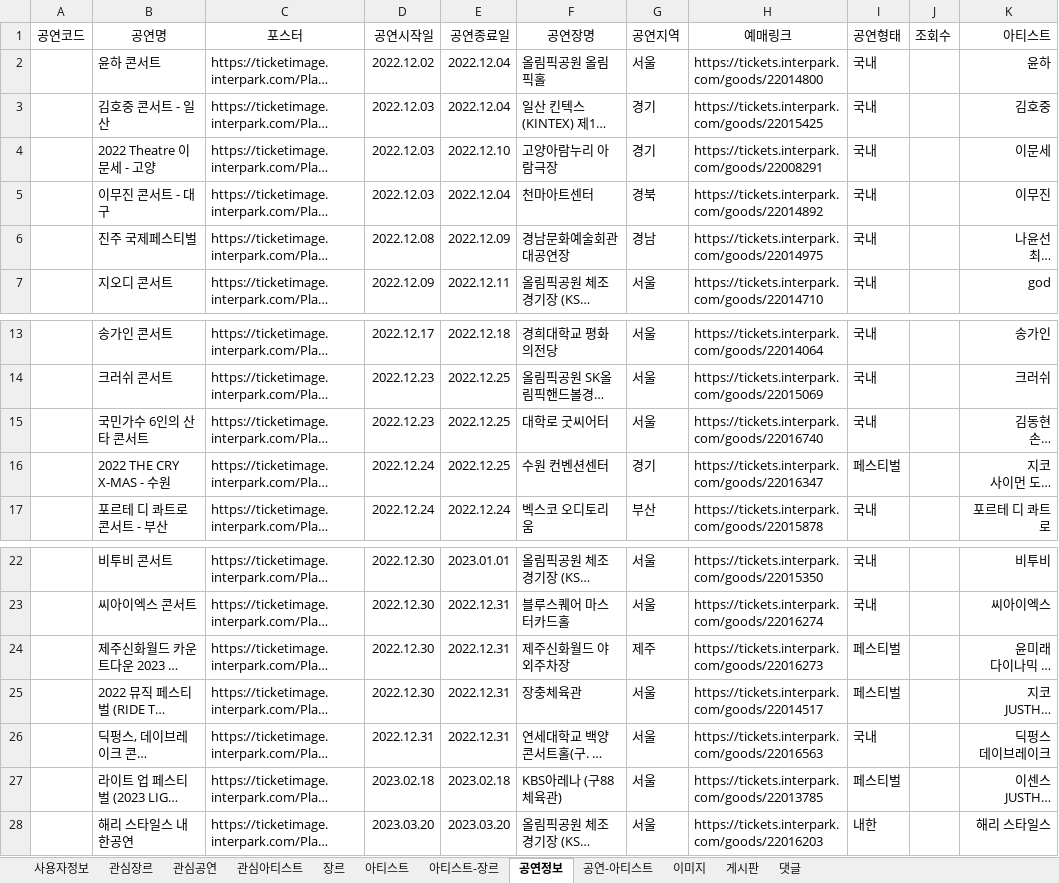
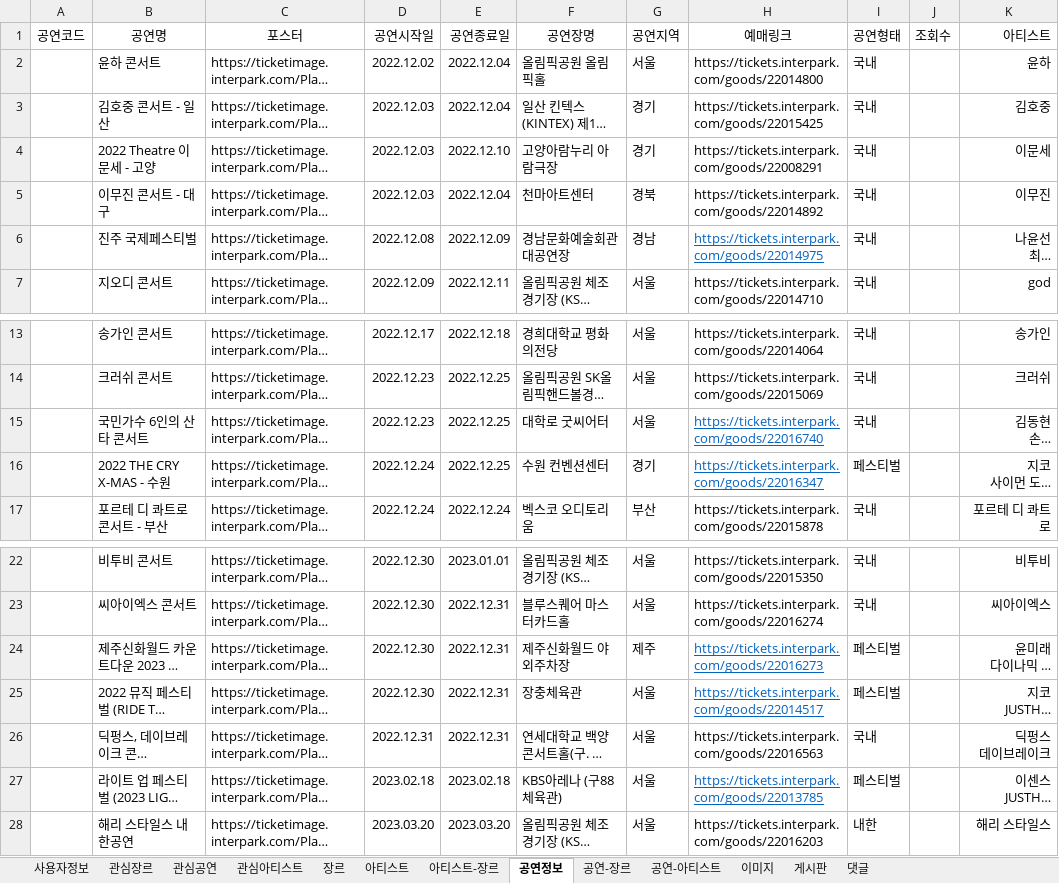
Before and after one commit to Preznt/Tiget, an Excel workbook: document/데이터정보.xlsx, sheet 공연정보, drawn as a sheet; only a part is shown, gaps mark what is left out; long unchanged cells end in …; values as stored, in another font and other column widths than the file's, no borders; the diff names each change by its address in the sheet, - before the commit and + after, or states it on an @@ line.

```diff
--- a/document/데이터정보.xlsx (sheet 공연정보)
+++ b/document/데이터정보.xlsx (sheet 공연정보)
+sheet tab: 공연-장르
@@ H6 underline: off → on, text colour: black → #0563C1 @@
@@ H15:H16 underline: off → on, text colour: black → #0563C1 @@
@@ H24:H25 underline: off → on, text colour: black → #0563C1 @@
@@ H27 underline: off → on, text colour: black → #0563C1 @@
```
Also changed, not shown: 8 other files.
